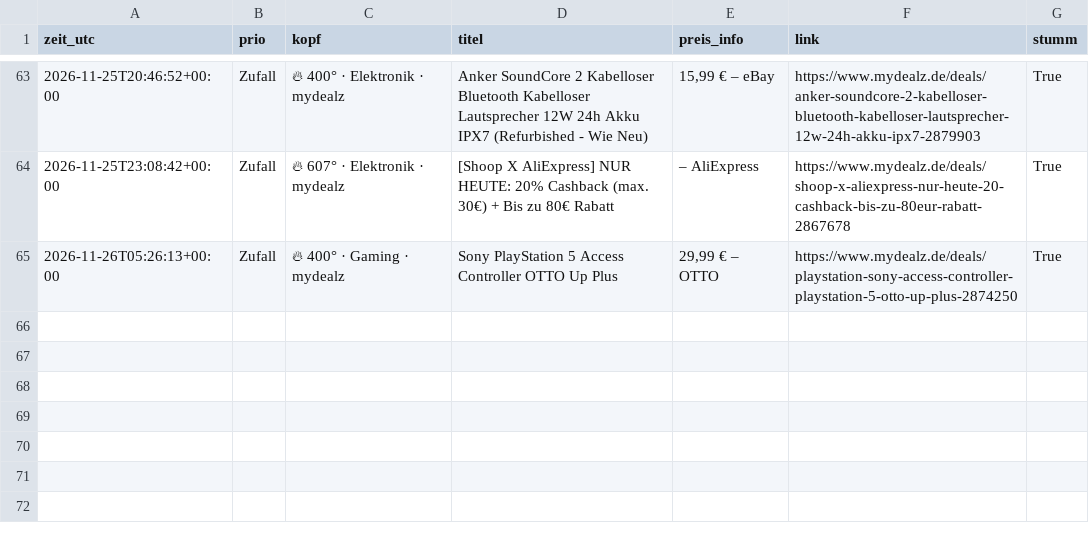
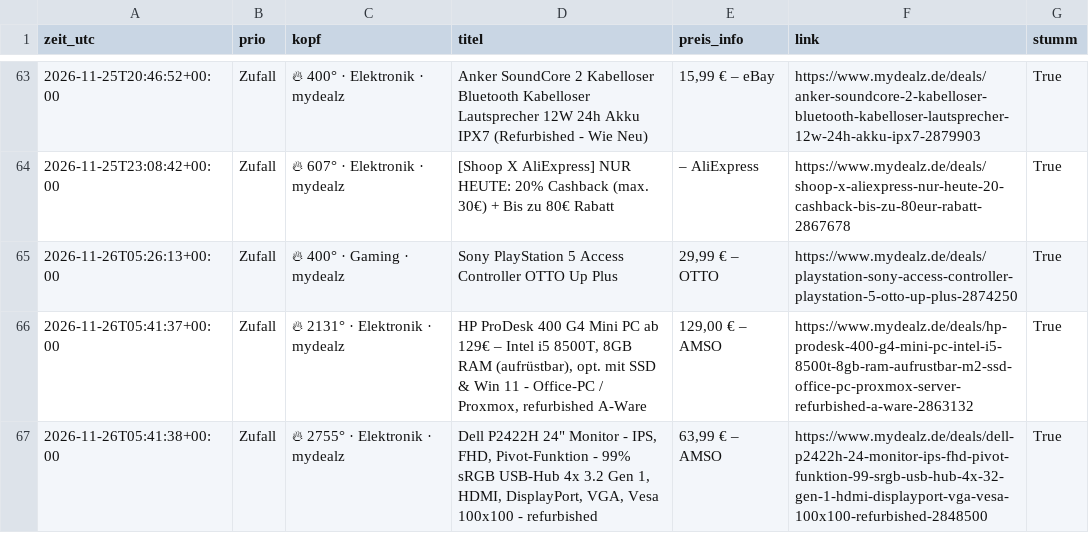
Before and after one commit to duchidachi/black-week-deal-bot, a CSV file: alerts.csv, drawn as a sheet; only a part is shown, gaps mark what is left out.

```diff
--- a/alerts.csv
+++ b/alerts.csv
@@ -65 +65,3 @@ zeit_utc,prio,kopf,titel,preis_info,link,stumm
 2026-11-26T05:26:13+00:00,Zufall,🔥 400° · Gaming · mydealz,Sony PlayStation 5 Access Controller OTTO Up Plus,"29,99 € – OTTO",https://www.mydealz.de/deals/playstation-sony-access-controller-playstation-5-otto-up-plus-2874250,True
+2026-11-26T05:41:37+00:00,Zufall,🔥 2131° · Elektronik · mydealz,"HP ProDesk 400 G4 Mini PC ab 129€ – Intel i5 8500T, 8GB RAM (aufrüstbar), opt. mit SSD & Win 11 - Office-PC / Proxmox, refurbished A-Ware","129,00 € – AMSO",https://www.mydealz.de/deals/hp-prodesk-400-g4-mini-pc-intel-i5-8500t-8gb-ram-aufrustbar-m2-ssd-office-pc-proxmox-server-refurbished-a-ware-2863132,True
+2026-11-26T05:41:38+00:00,Zufall,🔥 2755° · Elektronik · mydealz,"Dell P2422H 24"" Monitor - IPS, FHD, Pivot-Funktion - 99% sRGB USB-Hub 4x 3.2 Gen 1, HDMI, DisplayPort, VGA, Vesa 100x100 - refurbished","63,99 € – AMSO",https://www.mydealz.de/deals/dell-p2422h-24-monitor-ips-fhd-pivot-funktion-99-srgb-usb-hub-4x-32-gen-1-hdmi-displayport-vga-vesa-100x100-refurbished-2848500,True
```
Also changed, not shown: 1 other file.
